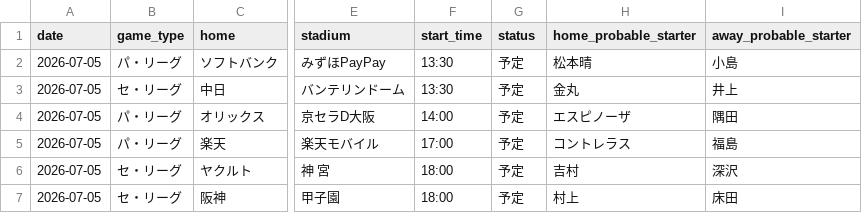
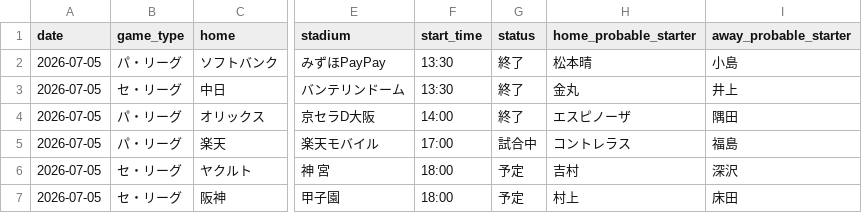
Before and after one commit to hrt2223/npb-elo, a CSV file: npb/2026/output/today_probabilities.csv, drawn as a sheet; only a part is shown, gaps mark what is left out; the diff names each change by its address in the sheet, - before the commit and + after, or states it on an @@ line.

```diff
--- a/npb/2026/output/today_probabilities.csv
+++ b/npb/2026/output/today_probabilities.csv
-G2:G4 (status): 予定
+G2:G4 (status): 終了
-G5 (status): 予定
+G5 (status): 試合中
```
Also changed, not shown: npb/2026/output/today_lineups.csv, npb/2026/output/upcoming_schedule.csv, 1 other file.
